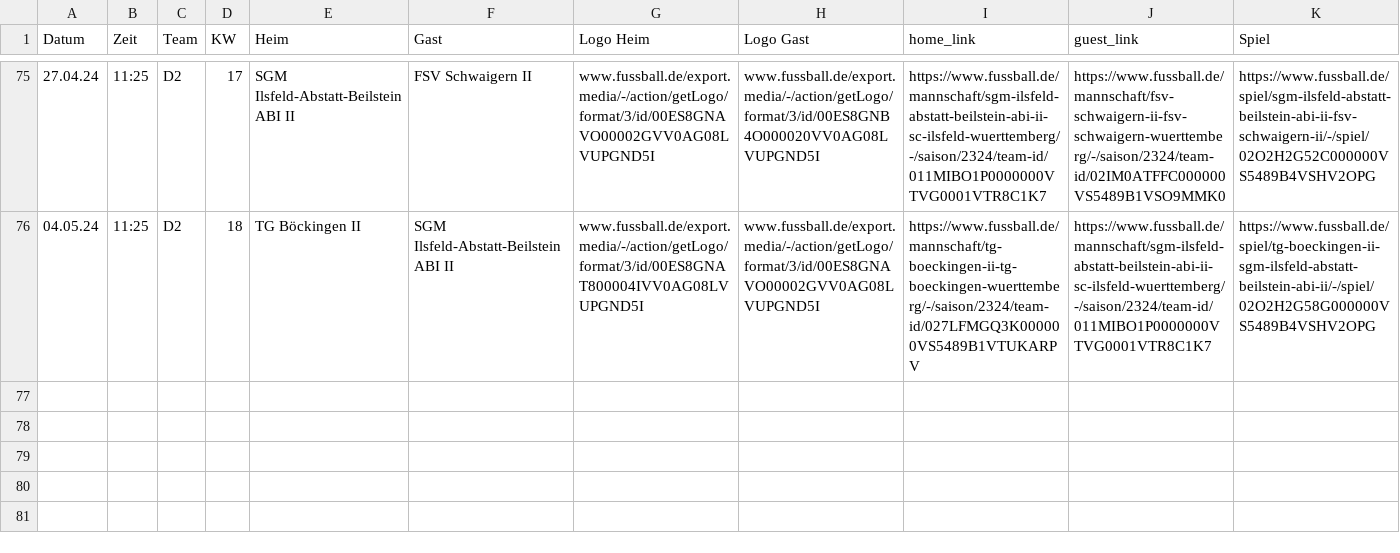
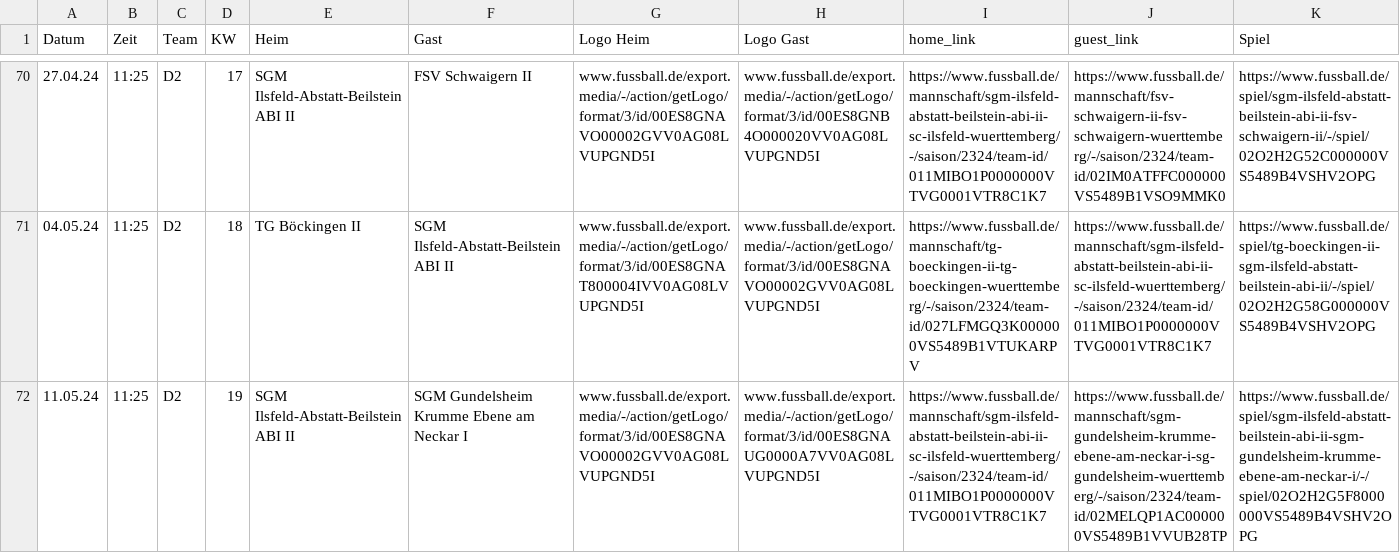
Before and after one commit to sgm-abi/ABI-Homepage, a CSV file: Skripte/All_games_from_fussball_de.csv, drawn as a sheet; only a part is shown, gaps mark what is left out; the diff covers the shown part only; the diff names each change by its address in the sheet, - before the commit and + after, or states it on an @@ line.

```diff
--- a/Skripte/All_games_from_fussball_de.csv
+++ b/Skripte/All_games_from_fussball_de.csv
+row 72: 11.05.24 | 11:25 | D2 | 19 | SGM Ilsfeld-Abstatt-Beilstein ABI II | SGM Gundelsheim Krumme Ebene am Neckar I | www.fussball.de/export.media/-/action/getLogo/format/3/id/00ES8GNAVO00002GVV0AG08LVUPGND5I | www.fussball.de/export.media/-/action/getLogo/format/3/id/00ES8GNAUG0000A7VV0AG08LVUPGND5I | https://www.fussball.de/mannschaft/sgm-ilsfeld-abstatt-beilstein-abi-ii-sc-ilsfeld-wuerttemberg/-/saison/2324/team-id/011MIBO1P0000000VTVG0001VTR8C1K7 | https://www.fussball.de/mannschaft/sgm-gundelsheim-krumme-ebene-am-neckar-i-sg-gundelsheim-wuerttemberg/-/saison/2324/team-id/02MELQP1AC000000VS5489B1VVUB28TP | https://www.fussball.de/spiel/sgm-ilsfeld-abstatt-beilstein-abi-ii-sgm-gundelsheim-krumme-ebene-am-neckar-i/-/spiel/02O2H2G5F8000000VS5489B4VSHV2OPG
```
Also changed, not shown: 1 added row, 6 removed rows and 3 edited cells elsewhere in this file, 41 other files.
